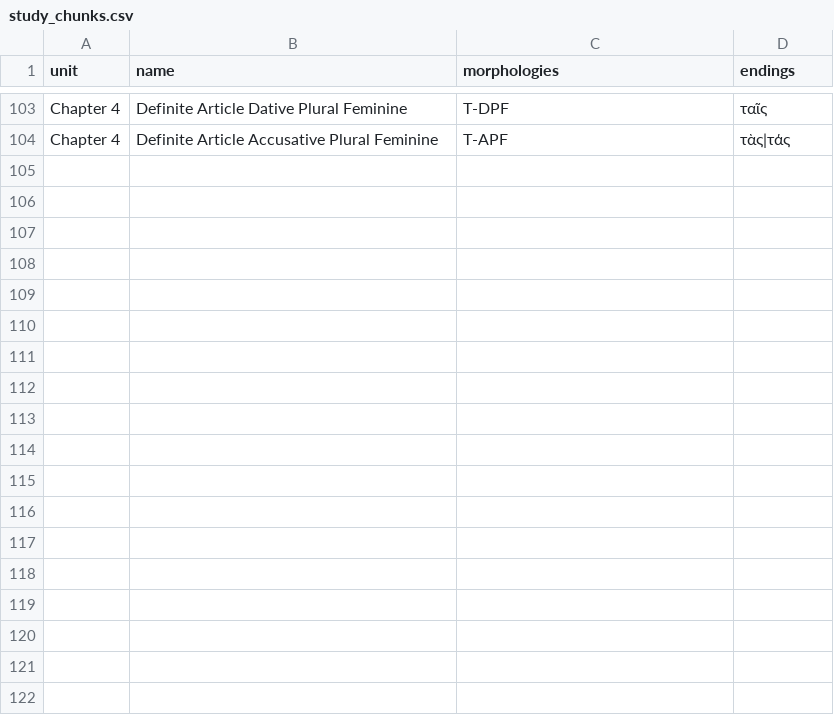
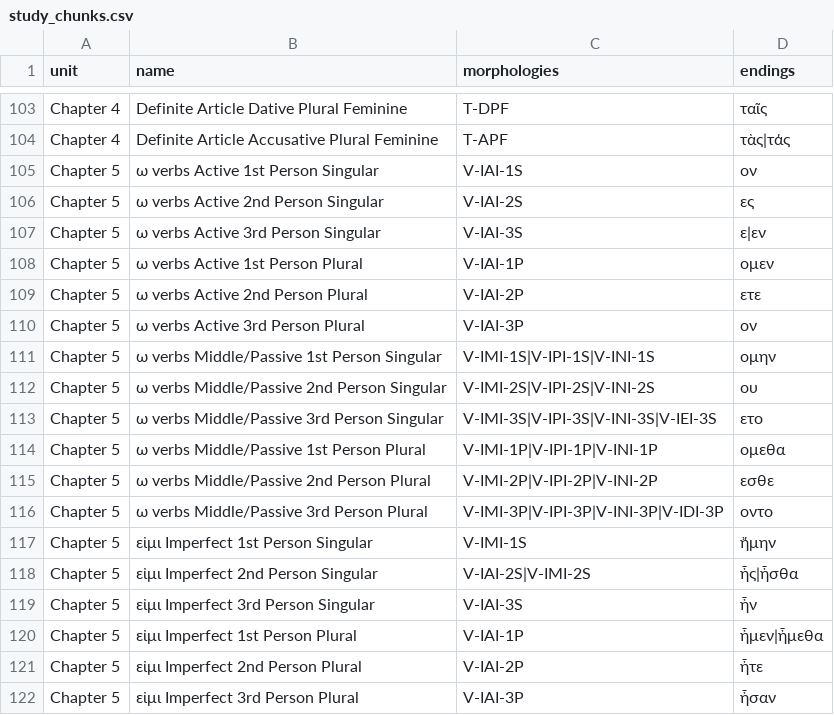
Before and after one commit to ngopaul/greek-learning-tool, a CSV file: public/data/study_chunks.csv, drawn as a sheet; only a part is shown, gaps mark what is left out.

Commit message:
Unit learning feature requests and bug fixes - feat: enable user to hide/show English hints in word context - feat: add progress bar during learning - feat: strongs definition and derivation in word popup - feat: at the end of learning, tell how many right and wrong - feat: replace ? with [click to flip] - feat: flipping card will also flip english meaning - bugfix: incorrect setting of setCorrectLog when using unit learning mode after chapter reading mode - bugfix: marking incorrect, marking another same-morphology-type correct, then going back to the first to make it correct would not set the proper user log value - bugfix: strongs at the end of testing would break

```diff
--- a/public/data/study_chunks.csv
+++ b/public/data/study_chunks.csv
@@ -104 +104,19 @@ Chapter 4,Definite Article Dative Plural Feminine,T-DPF,ταῖς
 Chapter 4,Definite Article Accusative Plural Feminine,T-APF,τὰς|τάς
+Chapter 5,ω verbs Active 1st Person Singular,V-IAI-1S,ον
+Chapter 5,ω verbs Active 2nd Person Singular,V-IAI-2S,ες
+Chapter 5,ω verbs Active 3rd Person Singular,V-IAI-3S,ε|εν
+Chapter 5,ω verbs Active 1st Person Plural,V-IAI-1P,ομεν
+Chapter 5,ω verbs Active 2nd Person Plural,V-IAI-2P,ετε
+Chapter 5,ω verbs Active 3rd Person Plural,V-IAI-3P,ον
+Chapter 5,ω verbs Middle/Passive 1st Person Singular,V-IMI-1S|V-IPI-1S|V-INI-1S,ομην
+Chapter 5,ω verbs Middle/Passive 2nd Person Singular,V-IMI-2S|V-IPI-2S|V-INI-2S,ου
+Chapter 5,ω verbs Middle/Passive 3rd Person Singular,V-IMI-3S|V-IPI-3S|V-INI-3S|V-IEI-3S,ετο
+Chapter 5,ω verbs Middle/Passive 1st Person Plural,V-IMI-1P|V-IPI-1P|V-INI-1P,ομεθα
+Chapter 5,ω verbs Middle/Passive 2nd Person Plural,V-IMI-2P|V-IPI-2P|V-INI-2P,εσθε
+Chapter 5,ω verbs Middle/Passive 3rd Person Plural,V-IMI-3P|V-IPI-3P|V-INI-3P|V-IDI-3P,οντο
+Chapter 5,εἰμι Imperfect 1st Person Singular,V-IMI-1S,ἤμην
+Chapter 5,εἰμι Imperfect 2nd Person Singular,V-IAI-2S|V-IMI-2S,ἦς|ἦσθα
+Chapter 5,εἰμι Imperfect 3rd Person Singular,V-IAI-3S,ἦν
+Chapter 5,εἰμι Imperfect 1st Person Plural,V-IAI-1P,ἦμεν|ἦμεθα
+Chapter 5,εἰμι Imperfect 2nd Person Plural,V-IAI-2P,ἦτε
+Chapter 5,εἰμι Imperfect 3rd Person Plural,V-IAI-3P,ἦσαν
```
Also changed, not shown: 12 other files.
